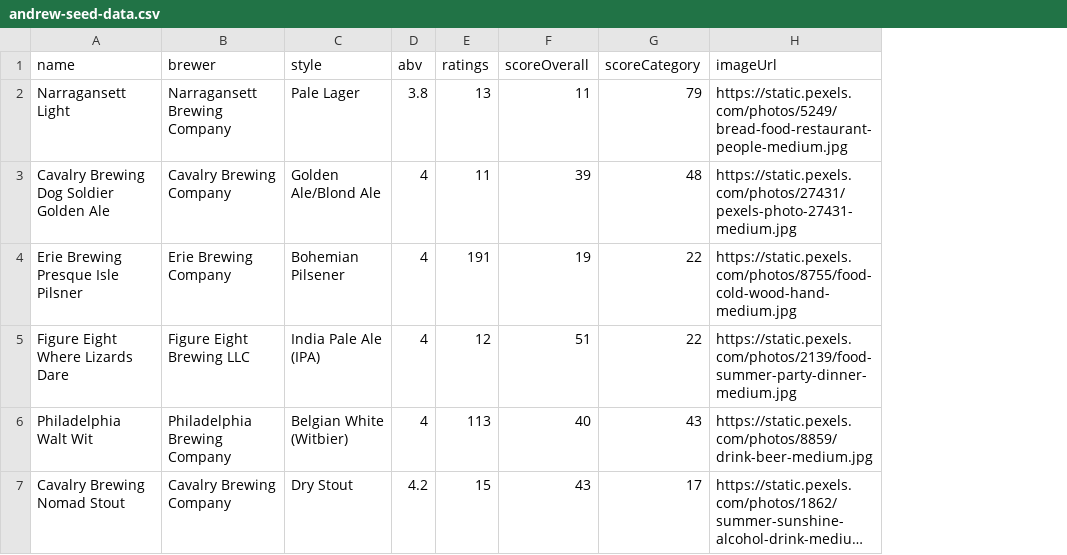
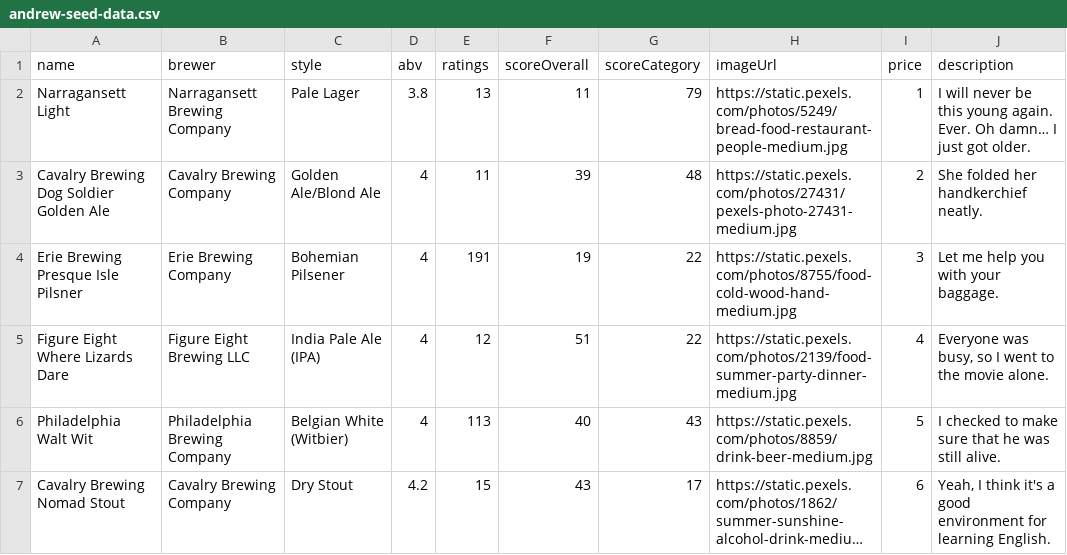
Before and after one commit to jerbobbo/beerio, a CSV file: andrew-seed-data.csv, drawn as a sheet; only a part is shown; long unchanged cells end in …; the diff covers the shown part only; the diff names each change by its address in the sheet, - before the commit and + after, or states it on an @@ line.

Commit message:
added price and description

```diff
--- a/andrew-seed-data.csv
+++ b/andrew-seed-data.csv
+column I (price), rows 2-7: 1 | 2 | 3 | 4 | 5 | 6
+column J (description), rows 2-7: I will never be this young again. Ever. Oh damn… I just got older. | She folded her handkerchief neatly. | Let me help you with your baggage. | Everyone was busy, so I went to the movie alone. | I checked to make sure that he was still alive. | Yeah, I think it's a good environment for learning English.
```
Also changed, not shown: 3 edited cells elsewhere in this file.
